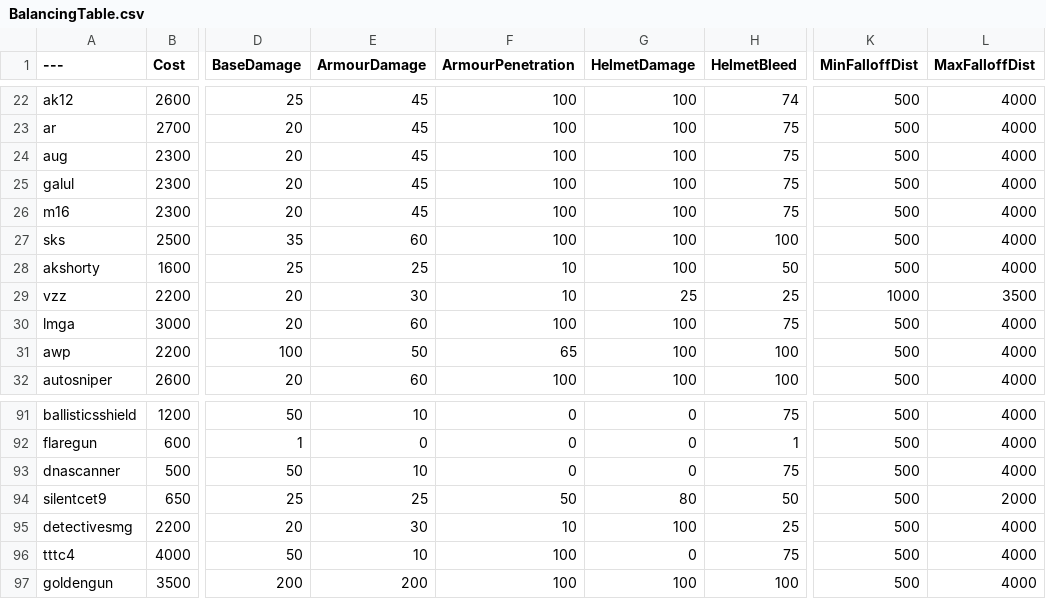
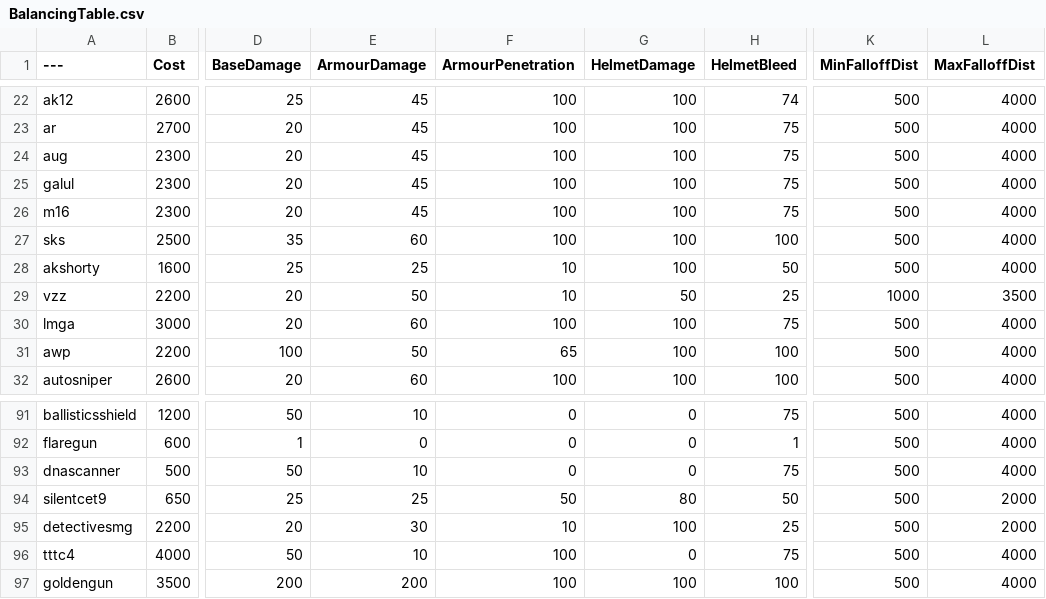
Before and after one commit to vankruptgames/BalancingTable, a CSV file: BalancingTable.csv, drawn as a sheet; only a part is shown, gaps mark what is left out; the diff names each change by its address in the sheet, - before the commit and + after, or states it on an @@ line.

Commit message:
Update BalancingTable.csv

```diff
--- a/BalancingTable.csv
+++ b/BalancingTable.csv
-E29 (ArmourDamage): 30
+E29 (ArmourDamage): 50
-G29 (HelmetDamage): 25
+G29 (HelmetDamage): 50
-L95 (MaxFalloffDist): 4000
+L95 (MaxFalloffDist): 2000
```
